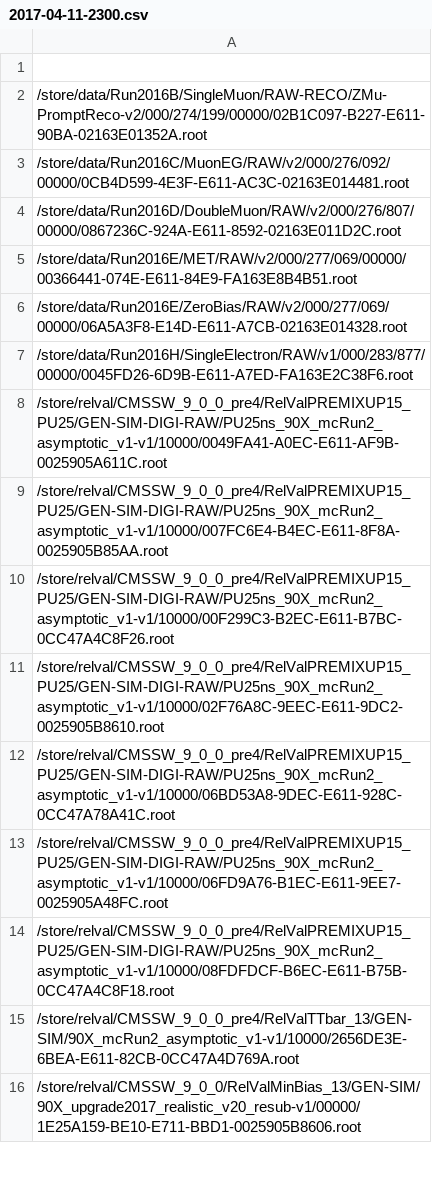
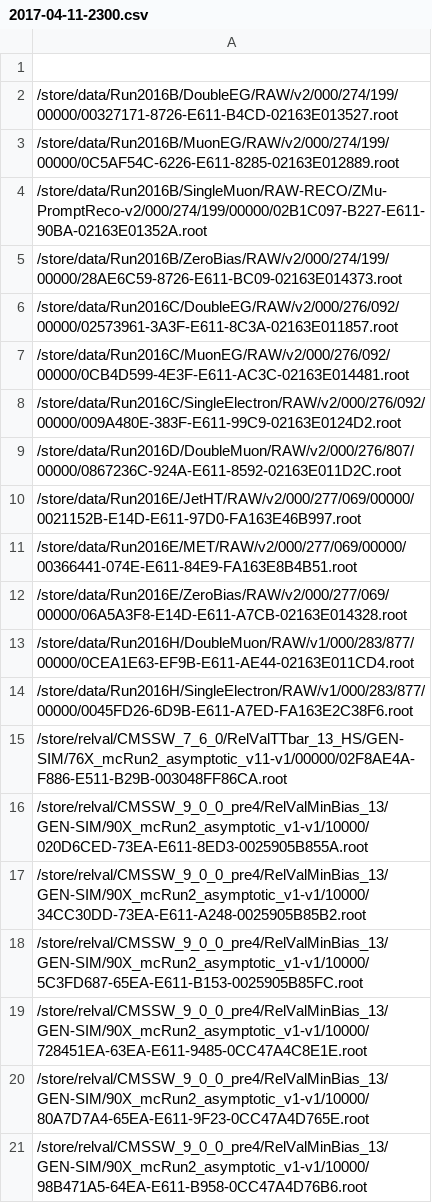
Before and after one commit to kpedro88/cms-sw.github.io, a CSV file: data/inputs/slc6_amd64_gcc630/CMSSW_9_1_DEVEL_X/2017-04-11-2300.csv, drawn as a sheet; only a part is shown; the shorter side is filled out with more unchanged rows; the diff covers the shown part only; the diff names each change by its address in the sheet, - before the commit and + after, or states it on an @@ line.

```diff
--- a/data/inputs/slc6_amd64_gcc630/CMSSW_9_1_DEVEL_X/2017-04-11-2300.csv
+++ b/data/inputs/slc6_amd64_gcc630/CMSSW_9_1_DEVEL_X/2017-04-11-2300.csv
+row 2: /store/data/Run2016B/DoubleEG/RAW/v2/000/274/199/00000/00327171-8726-E611-B4CD-02163E013527.root
+row 3: /store/data/Run2016B/MuonEG/RAW/v2/000/274/199/00000/0C5AF54C-6226-E611-8285-02163E012889.root
+row 5: /store/data/Run2016B/ZeroBias/RAW/v2/000/274/199/00000/28AE6C59-8726-E611-BC09-02163E014373.root
+row 6: /store/data/Run2016C/DoubleEG/RAW/v2/000/276/092/00000/02573961-3A3F-E611-8C3A-02163E011857.root
+row 8: /store/data/Run2016C/SingleElectron/RAW/v2/000/276/092/00000/009A480E-383F-E611-99C9-02163E0124D2.root
+row 10: /store/data/Run2016E/JetHT/RAW/v2/000/277/069/00000/0021152B-E14D-E611-97D0-FA163E46B997.root
+row 13: /store/data/Run2016H/DoubleMuon/RAW/v1/000/283/877/00000/0CEA1E63-EF9B-E611-AE44-02163E011CD4.root
+row 15: /store/relval/CMSSW_7_6_0/RelValTTbar_13_HS/GEN-SIM/76X_mcRun2_asymptotic_v11-v1/00000/02F8AE4A-F886-E511-B29B-003048FF86CA.root
+row 16: /store/relval/CMSSW_9_0_0_pre4/RelValMinBias_13/GEN-SIM/90X_mcRun2_asymptotic_v1-v1/10000/020D6CED-73EA-E611-8ED3-0025905B855A.root
+row 17: /store/relval/CMSSW_9_0_0_pre4/RelValMinBias_13/GEN-SIM/90X_mcRun2_asymptotic_v1-v1/10000/34CC30DD-73EA-E611-A248-0025905B85B2.root
+row 18: /store/relval/CMSSW_9_0_0_pre4/RelValMinBias_13/GEN-SIM/90X_mcRun2_asymptotic_v1-v1/10000/5C3FD687-65EA-E611-B153-0025905B85FC.root
+row 19: /store/relval/CMSSW_9_0_0_pre4/RelValMinBias_13/GEN-SIM/90X_mcRun2_asymptotic_v1-v1/10000/728451EA-63EA-E611-9485-0CC47A4C8E1E.root
+row 20: /store/relval/CMSSW_9_0_0_pre4/RelValMinBias_13/GEN-SIM/90X_mcRun2_asymptotic_v1-v1/10000/80A7D7A4-65EA-E611-9F23-0CC47A4D765E.root
+row 21: /store/relval/CMSSW_9_0_0_pre4/RelValMinBias_13/GEN-SIM/90X_mcRun2_asymptotic_v1-v1/10000/98B471A5-64EA-E611-B958-0CC47A4D76B6.root
```
Also changed, not shown: 12 added rows elsewhere in this file, data/inputs/slc6_amd64_gcc530/CMSSW_9_0_X/2017-04-11-2300.csv, data/inputs/slc6_amd64_gcc630/CMSSW_9_1_X/2017-04-11-2300.csv, 41 other files.
